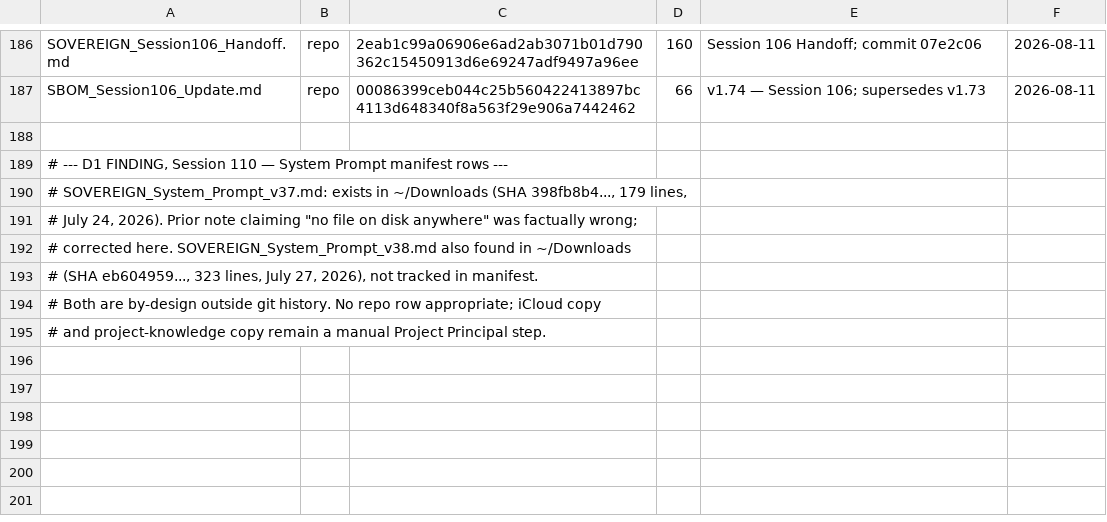
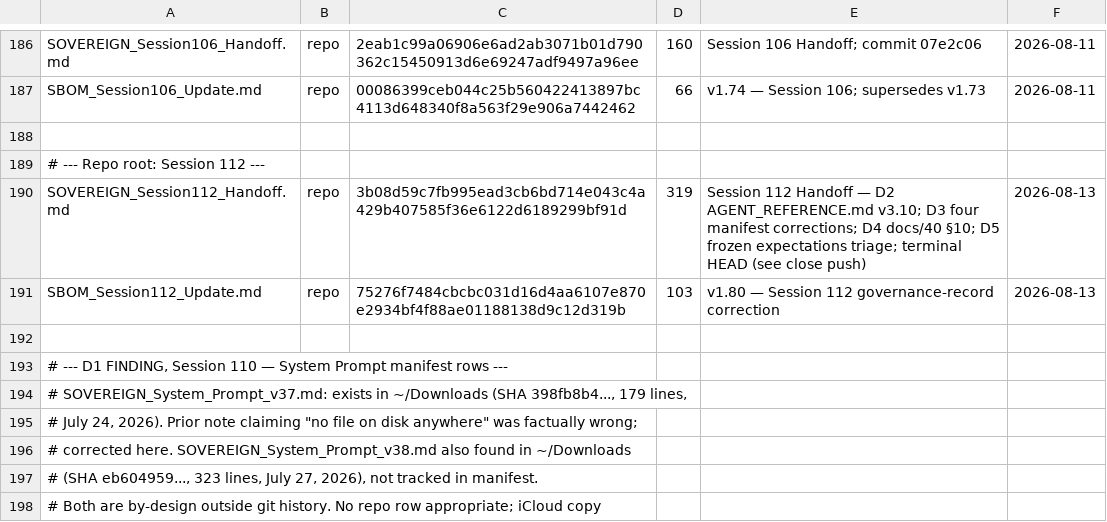
Before and after one commit to erichrumms/sovereign-platform, a TSV file: DOCUMENT_MANIFEST.tsv, drawn as a sheet; only a part is shown, gaps mark what is left out; the shorter side is filled out with more unchanged rows.

Commit message:
build: Session 112 close — AGENT_REFERENCE.md v3.10, D3-D5, manifest updated

```diff
--- a/DOCUMENT_MANIFEST.tsv
+++ b/DOCUMENT_MANIFEST.tsv
@@ -188,2 +188,6 @@ SBOM_Session106_Update.md|repo|00086399ceb044c25b560422413897bc4113d648340f8a563
 
+# --- Repo root: Session 112 ---
+SOVEREIGN_Session112_Handoff.md|repo|3b08d59c7fb995ead3cb6bd714e043c4a429b407585f36e6122d6189299bf91d|319|Session 112 Handoff — D2 AGENT_REFERENCE.md v3.10; D3 four manifest corrections; D4 docs/40 §10; D5 frozen expectations triage; terminal HEAD (see close push)|2026-08-13
+SBOM_Session112_Update.md|repo|75276f7484cbcbc031d16d4aa6107e870e2934bf4f88ae01188138d9c12d319b|103|v1.80 — Session 112 governance-record correction|2026-08-13
+
 # --- D1 FINDING, Session 110 — System Prompt manifest rows ---
```
Also changed, not shown: 2 other files.
